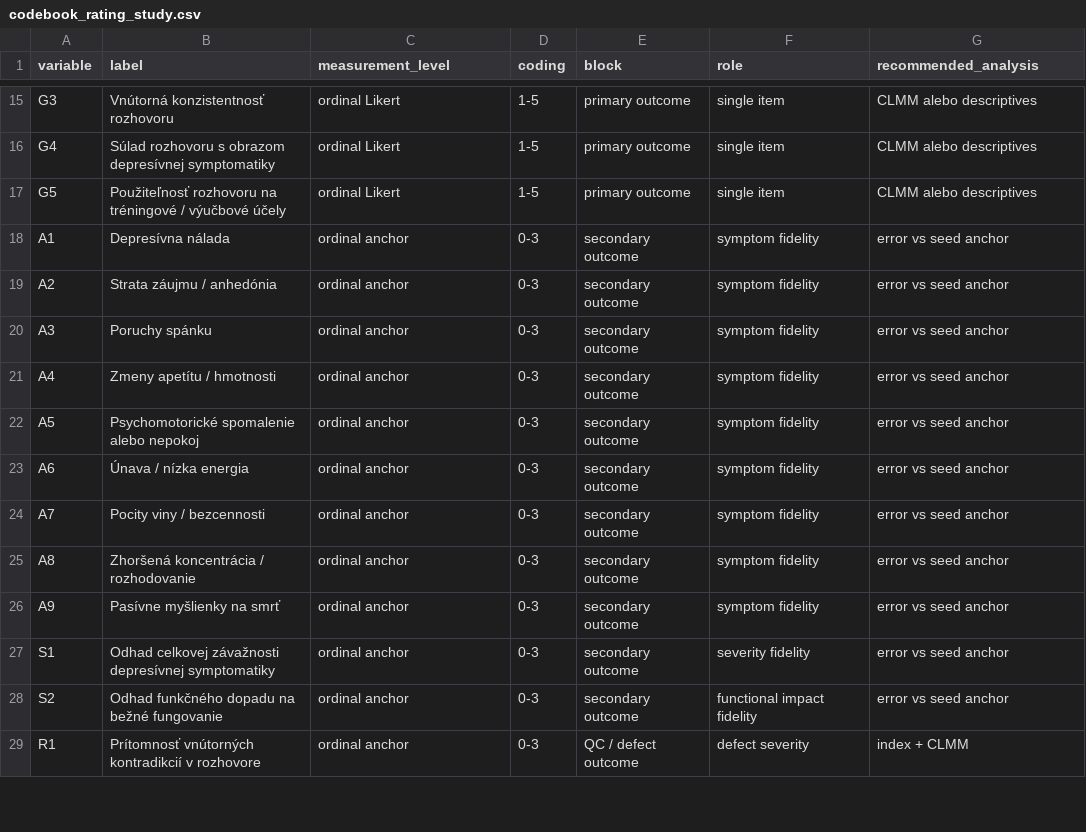
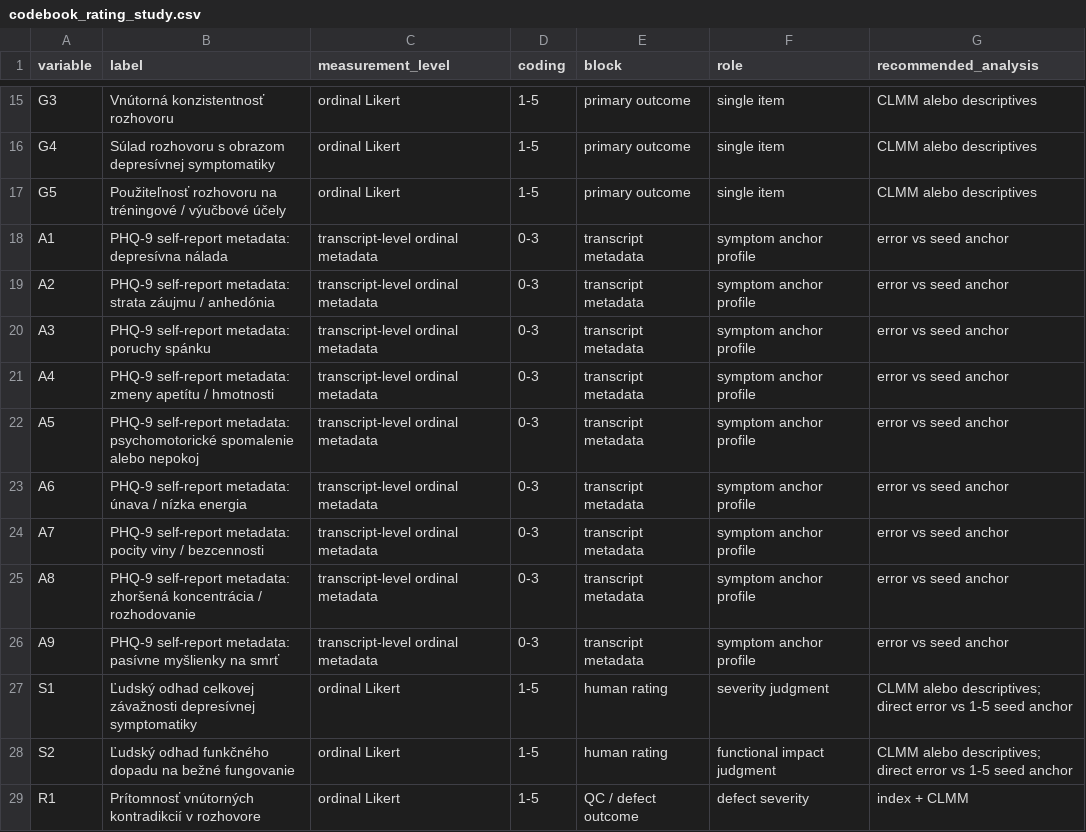
Before and after one commit to pbielik/diplomovka, a CSV file: analysis/codebook_rating_study.csv, drawn as a sheet; only a part is shown, gaps mark what is left out; the diff covers the shown part only.

```diff
--- a/analysis/codebook_rating_study.csv
+++ b/analysis/codebook_rating_study.csv
@@ -17,13 +17,13 @@ G4,Súlad rozhovoru s obrazom depresívnej symptomatiky,ordinal Likert,1-5,prima
 G5,Použiteľnosť rozhovoru na tréningové / výučbové účely,ordinal Likert,1-5,primary outcome,single item,CLMM alebo descriptives
-A1,Depresívna nálada,ordinal anchor,0-3,secondary outcome,symptom fidelity,error vs seed anchor
-A2,Strata záujmu / anhedónia,ordinal anchor,0-3,secondary outcome,symptom fidelity,error vs seed anchor
-A3,Poruchy spánku,ordinal anchor,0-3,secondary outcome,symptom fidelity,error vs seed anchor
-A4,Zmeny apetítu / hmotnosti,ordinal anchor,0-3,secondary outcome,symptom fidelity,error vs seed anchor
-A5,Psychomotorické spomalenie alebo nepokoj,ordinal anchor,0-3,secondary outcome,symptom fidelity,error vs seed anchor
-A6,Únava / nízka energia,ordinal anchor,0-3,secondary outcome,symptom fidelity,error vs seed anchor
-A7,Pocity viny / bezcennosti,ordinal anchor,0-3,secondary outcome,symptom fidelity,error vs seed anchor
-A8,Zhoršená koncentrácia / rozhodovanie,ordinal anchor,0-3,secondary outcome,symptom fidelity,error vs seed anchor
-A9,Pasívne myšlienky na smrť,ordinal anchor,0-3,secondary outcome,symptom fidelity,error vs seed anchor
-S1,Odhad celkovej závažnosti depresívnej symptomatiky,ordinal anchor,0-3,secondary outcome,severity fidelity,error vs seed anchor
-S2,Odhad funkčného dopadu na bežné fungovanie,ordinal anchor,0-3,secondary outcome,functional impact fidelity,error vs seed anchor
-R1,Prítomnosť vnútorných kontradikcií v rozhovore,ordinal anchor,0-3,QC / defect outcome,defect severity,index + CLMM
+A1,PHQ-9 self-report metadata: depresívna nálada,transcript-level ordinal metadata,0-3,transcript metadata,symptom anchor profile,error vs seed anchor
+A2,PHQ-9 self-report metadata: strata záujmu / anhedónia,transcript-level ordinal metadata,0-3,transcript metadata,symptom anchor profile,error vs seed anchor
+A3,PHQ-9 self-report metadata: poruchy spánku,transcript-level ordinal metadata,0-3,transcript metadata,symptom anchor profile,error vs seed anchor
+A4,PHQ-9 self-report metadata: zmeny apetítu / hmotnosti,transcript-level ordinal metadata,0-3,transcript metadata,symptom anchor profile,error vs seed anchor
+A5,PHQ-9 self-report metadata: psychomotorické spomalenie alebo nepokoj,transcript-level ordinal metadata,0-3,transcript metadata,symptom anchor profile,error vs seed anchor
+A6,PHQ-9 self-report metadata: únava / nízka energia,transcript-level ordinal metadata,0-3,transcript metadata,symptom anchor profile,error vs seed anchor
+A7,PHQ-9 self-report metadata: pocity viny / bezcennosti,transcript-level ordinal metadata,0-3,transcript metadata,symptom anchor profile,error vs seed anchor
+A8,PHQ-9 self-report metadata: zhoršená koncentrácia / rozhodovanie,transcript-level ordinal metadata,0-3,transcript metadata,symptom anchor profile,error vs seed anchor
+A9,PHQ-9 self-report metadata: pasívne myšlienky na smrť,transcript-level ordinal metadata,0-3,transcript metadata,symptom anchor profile,error vs seed anchor
+S1,Ľudský odhad celkovej závažnosti depresívnej symptomatiky,ordinal Likert,1-5,human rating,severity judgment,CLMM alebo descriptives; direct error vs 1-5 seed anchor
+S2,Ľudský odhad funkčného dopadu na bežné fungovanie,ordinal Likert,1-5,human rating,functional impact judgment,CLMM alebo descriptives; direct error vs 1-5 seed anchor
+R1,Prítomnosť vnútorných kontradikcií v rozhovore,ordinal Likert,1-5,QC / defect outcome,defect severity,index + CLMM
```
Also changed, not shown: 14 edited cells elsewhere in this file, analysis/methods_variables_table.csv, analysis/templates/seed_anchors_template.csv, 47 other files.
